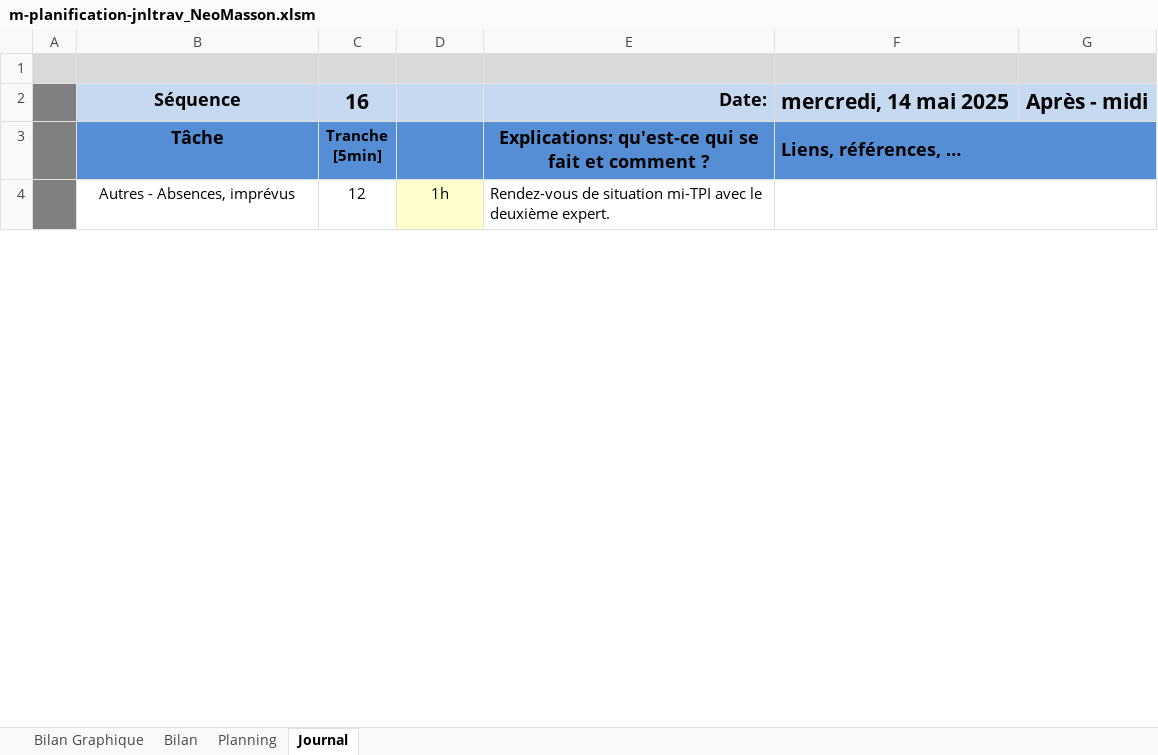
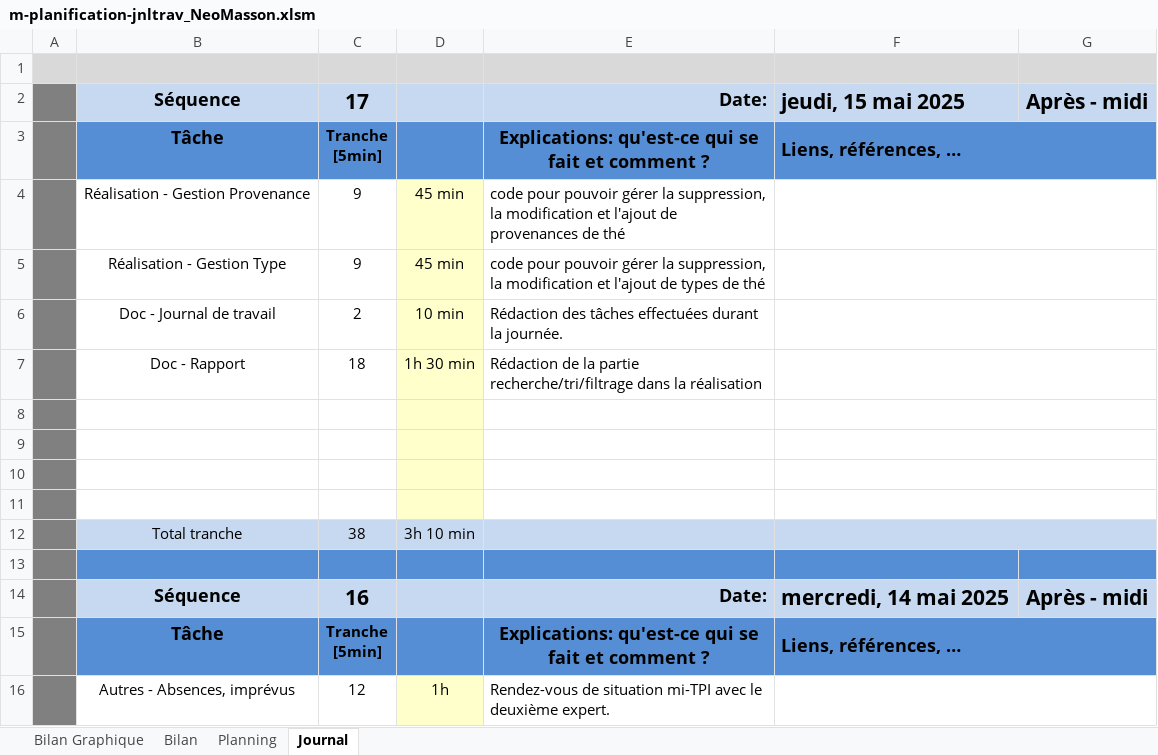
Before and after one commit to NeoMasson/NeoMasson_TPI, an Excel workbook: Documentation/m-planification-jnltrav_NeoMasson.xlsm, sheet Journal, drawn as a sheet; only a part is shown; values as stored, in another font and other column widths than the file's, no borders; charts and pictures and conditional formats not drawn; 1 other sheet too large or unreadable and not compared; ↵ is a line break in a cell; the diff names each change by its address in the sheet, - before the commit and + after, or states it on an @@ line.

Commit message:
ajout d'explication sur le filtrage dans la doc et rendu d'hier en +

```diff
--- a/Documentation/m-planification-jnltrav_NeoMasson.xlsm (sheet Journal)
+++ b/Documentation/m-planification-jnltrav_NeoMasson.xlsm (sheet Journal)
+row 2:  | Séquence | 17 |  | Date: | jeudi, 15 mai 2025 | Après - midi
+row 3:  | Tâche | Tranche ↵ [5min] |  | Explications: qu'est-ce qui se fait et comment ? | Liens, références, …
+row 4:  | Réalisation - Gestion Provenance | 9 | 45 min | code pour pouvoir gérer la suppression, la modification et l'ajout de provenances de thé
+row 5:  | Réalisation - Gestion Type | 9 | 45 min | code pour pouvoir gérer la suppression, la modification et l'ajout de types de thé
+row 6:  | Doc - Journal de travail | 2 | 10 min | Rédaction des tâches effectuées durant la journée.
+row 7:  | Doc - Rapport | 18 | 1h 30 min | Rédaction de la partie recherche/tri/filtrage dans la réalisation
+row 8: (empty)
+row 9: (empty)
+row 10: (empty)
+row 11: (empty)
+row 12:  | Total tranche | 38 | 3h 10 min
+row 13: (empty)
```
Also changed, not shown: charts or pictures, 4 other files.
